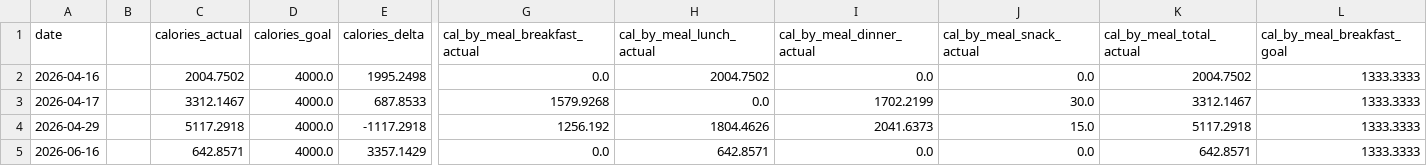
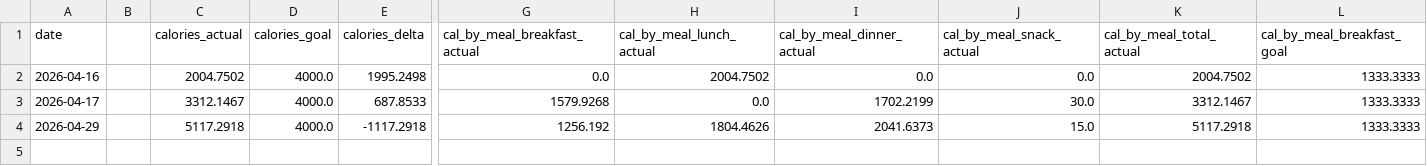
Before and after one commit to auckiefenstermacher19-cmd/MyFitnessClone, a CSV file: Meal_Data_Dashboard.csv, drawn as a sheet; only a part is shown, gaps mark what is left out; rows hold the shown columns only; the diff names each change by its address in the sheet, - before the commit and + after, or states it on an @@ line.

```diff
--- a/Meal_Data_Dashboard.csv
+++ b/Meal_Data_Dashboard.csv
-row 5: 2026-06-16 |  | 642.8571 | 4000.0 | 3357.1429 | 0.0 | 642.8571 | 0.0 | 0.0 | 642.8571 | 1333.3333
```
Also changed, not shown: meal_log.csv, 2 other files.
